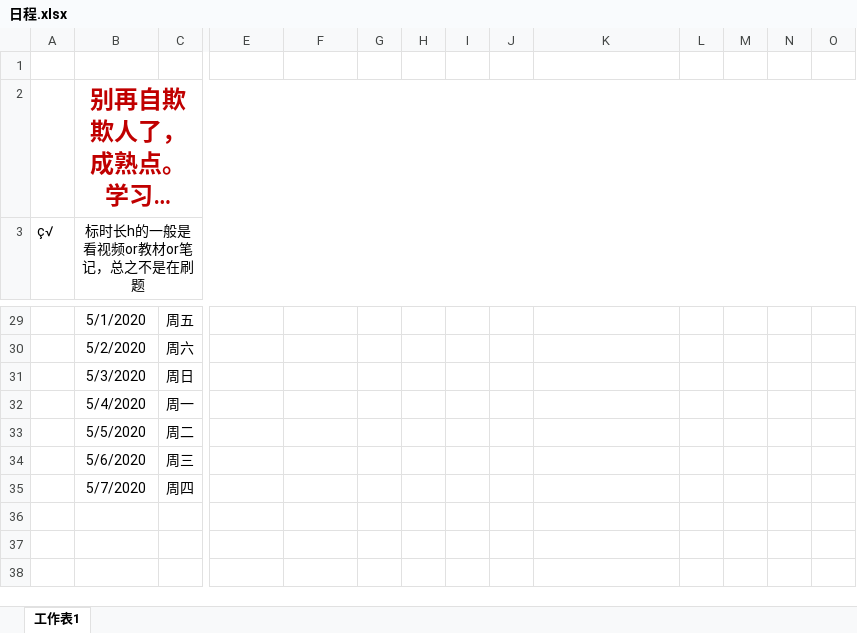
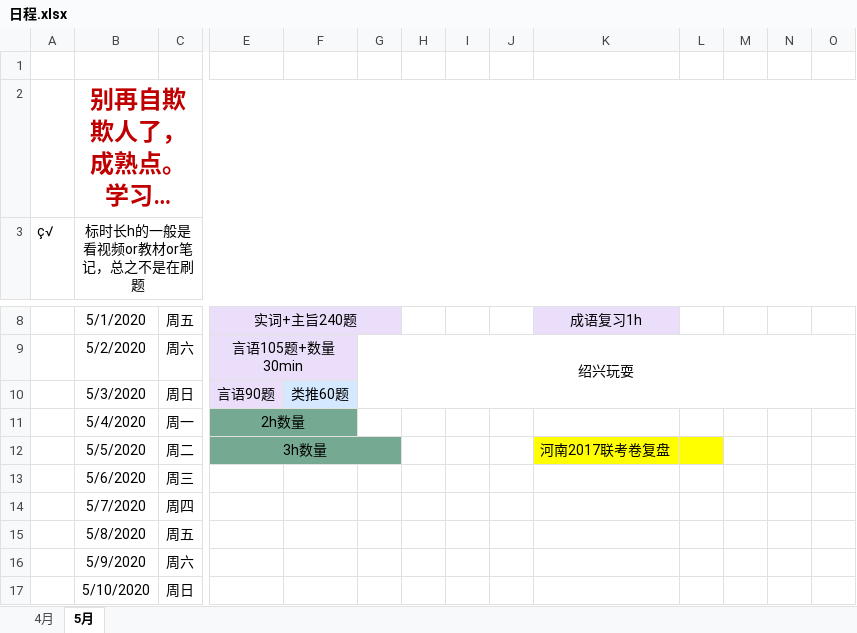
Before and after one commit to LLily7/wudoumi, an Excel workbook: 日程.xlsx, sheet 5月, drawn as a sheet; only a part is shown, gaps mark what is left out; long unchanged cells end in …; values as stored, in another font and other column widths than the file's, no borders; addresses are those after the commit; rows hold the shown columns only; the diff covers the shown part only; the diff names each change by its address in the sheet, - before the commit and + after, or states it on an @@ line.

```diff
--- a/日程.xlsx (sheet 5月)
+++ b/日程.xlsx (sheet 5月)
-sheet tab: 工作表1
+sheet tab: 5月
+sheet tab: 4月
-E8: (empty)
+E8: 实词+主旨240题
-E8:G8 fill: none
+E8:G8 fill: #EBDEFA
+E8:G8 merged
-K8: (empty)
+K8: 成语复习1h
-K8 fill: none
+K8 fill: #EBDEFA
-E9: (empty)
+E9: 言语105题+数量30min
-E9:F9 fill: none
+E9:F9 fill: #EBDEFA
+E9:F9 merged
-G9: (empty)
+G9: 绍兴玩耍
+G9:R10 merged
-E10: (empty)
+E10: 言语90题
-E10 fill: none
+E10 fill: #EBDEFA
-F10: (empty)
+F10: 类推60题
-F10 fill: none
+F10 fill: #D4E8FF
-E11: (empty)
+E11: 2h数量
-E11:F11 fill: none
+E11:F11 fill: #75A992
+E11:F11 merged
-E12: (empty)
+E12: 3h数量
-E12:G12 fill: none
+E12:G12 fill: #75A992
+E12:G12 merged
-K12: (empty)
+K12: 河南2017联考卷复盘
-K12:L12 fill: none
+K12:L12 fill: #FFFF00
+row 15:  | 5/8/2020 | 周五
+row 16:  | 5/9/2020 | 周六
+row 17:  | 5/10/2020 | 周日
```
Also changed, not shown: 21 removed rows elsewhere in this sheet.
